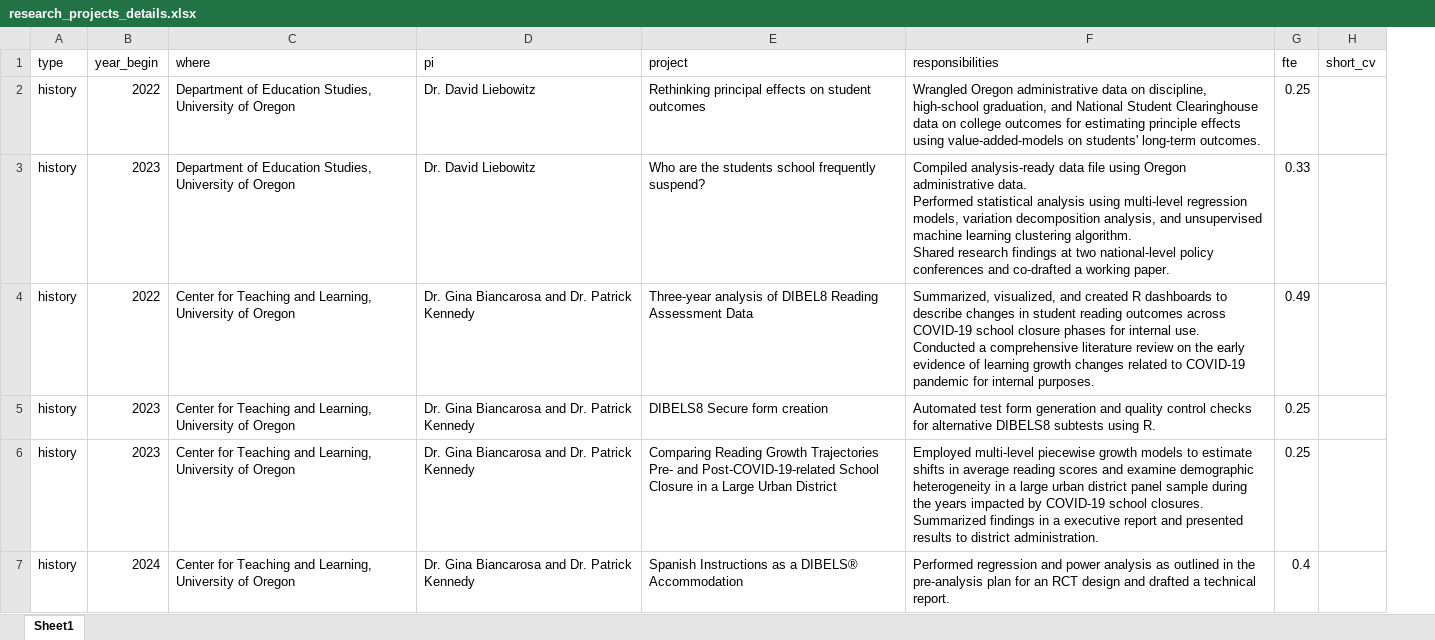
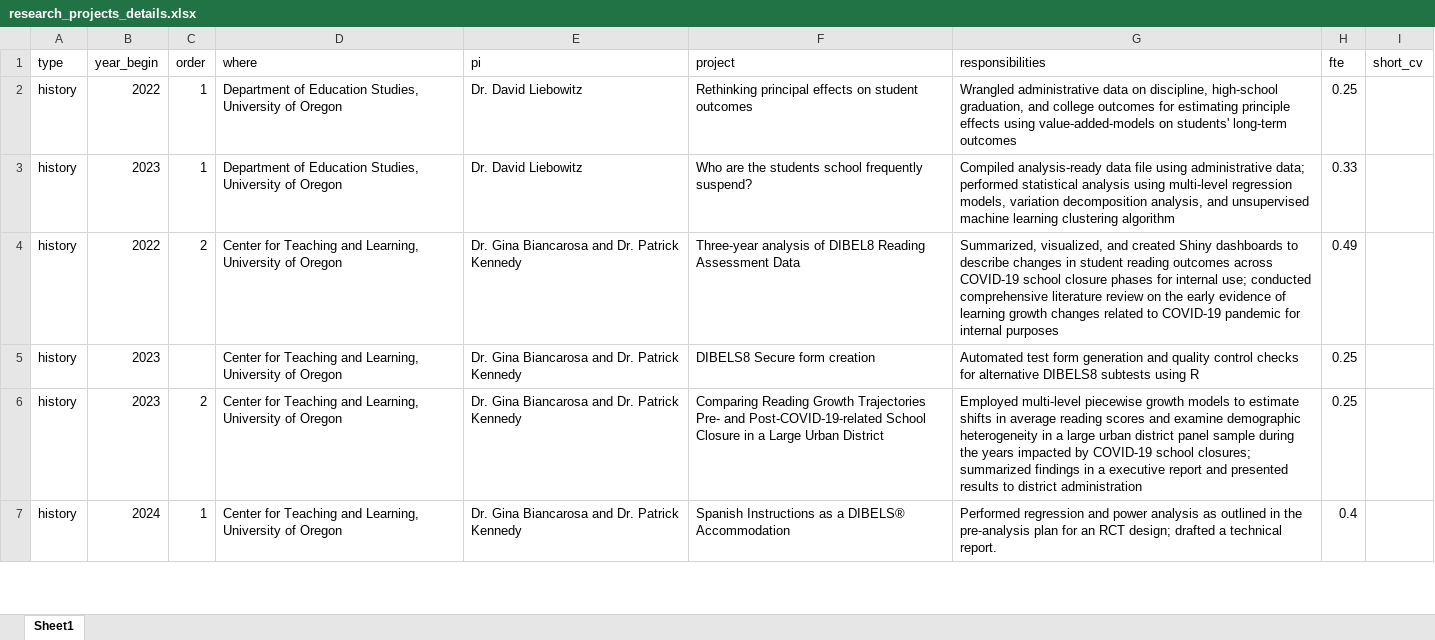
Before and after one commit to havishak/Curiosity-driven-data-projects, an Excel workbook: khurana_cv/data/research_projects_details.xlsx, sheet Sheet1, drawn as a sheet; only a part is shown; values as stored, in another font and other column widths than the file's, no borders; addresses are those after the commit; ↵ is a line break in a cell; the diff covers the shown part only; the diff names each change by its address in the sheet, - before the commit and + after, or states it on an @@ line.

```diff
--- a/khurana_cv/data/research_projects_details.xlsx (sheet Sheet1)
+++ b/khurana_cv/data/research_projects_details.xlsx (sheet Sheet1)
+column C (order), rows 2-7: 1 | 1 | 2 |  | 2 | 1
-G2 (responsibilities): Wrangled Oregon administrative data on discipline, high-school graduation, and National Student Clearinghouse data on college outcomes for estimating principle effects using value-added-models on students' long-term outcomes.
+G2 (responsibilities): Wrangled administrative data on discipline, high-school graduation, and college outcomes for estimating principle effects using value-added-models on students' long-term outcomes
-G3 (responsibilities): …file using Oregon administrative data. ↵ Performed statistical analysis using multi-level regression models, variation decomposition analysis, and unsupervised machine learning clustering algorithm. ↵ Shared research findings at two national-level policy conferences and co-drafted a working paper.
+G3 (responsibilities): …file using administrative data; performed statistical analysis using multi-level regression models, variation decomposition analysis, and unsupervised machine learning clustering algorithm
-G4 (responsibilities): …and created R dashboards to describe changes in student reading outcomes across COVID-19 school closure phases for internal use. ↵ Conducted a comprehensive literature review on the early evidence of learning growth changes related to COVID-19 pandemic for internal purposes.
+G4 (responsibilities): …and created Shiny dashboards to describe changes in student reading outcomes across COVID-19 school closure phases for internal use; conducted comprehensive literature review on the early evidence of learning growth changes related to COVID-19 pandemic for internal purposes
-G5 (responsibilities): …subtests using R.
+G5 (responsibilities): …subtests using R
-G6 (responsibilities): …COVID-19 school closures. ↵ Summarized findings in a executive report and presented results to district administration.
+G6 (responsibilities): …COVID-19 school closures; summarized findings in a executive report and presented results to district administration
-G7 (responsibilities): …an RCT design and drafted a…
+G7 (responsibilities): …an RCT design; drafted a…
```
Also changed, not shown: 4 added rows and 3 edited cells elsewhere in this sheet, khurana_cv/data/cv_entries.xlsx, khurana_cv/data/pubs.xlsx, 11 other files.
